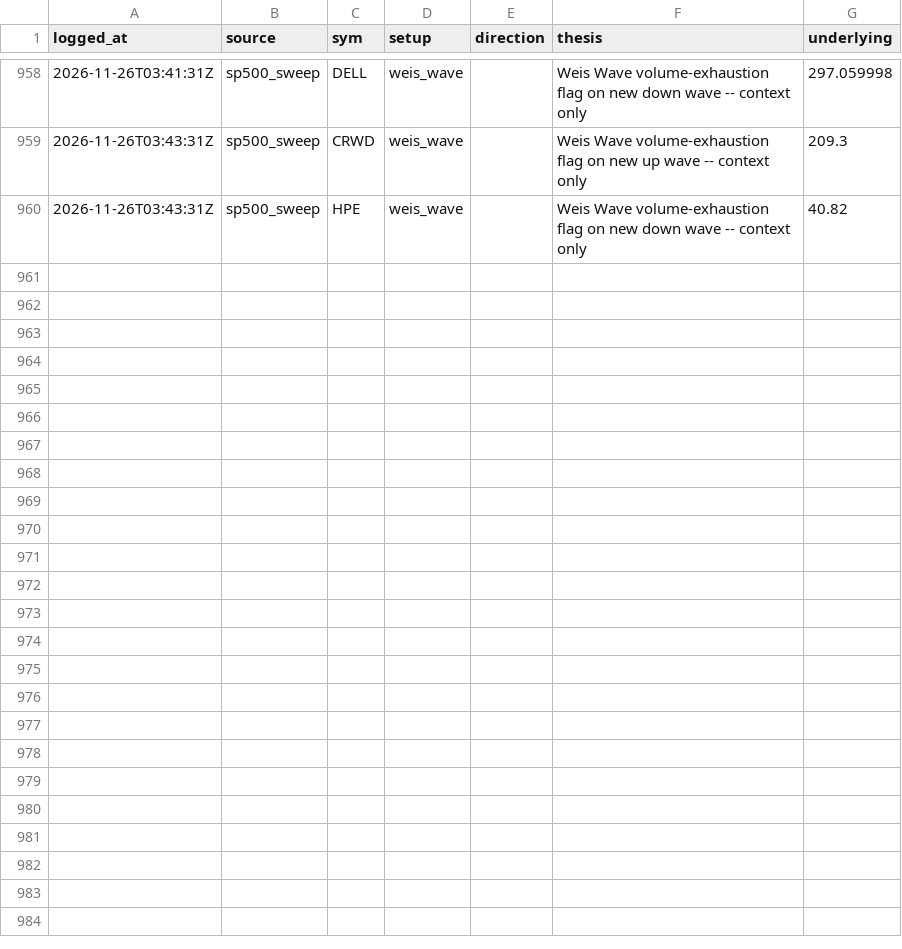
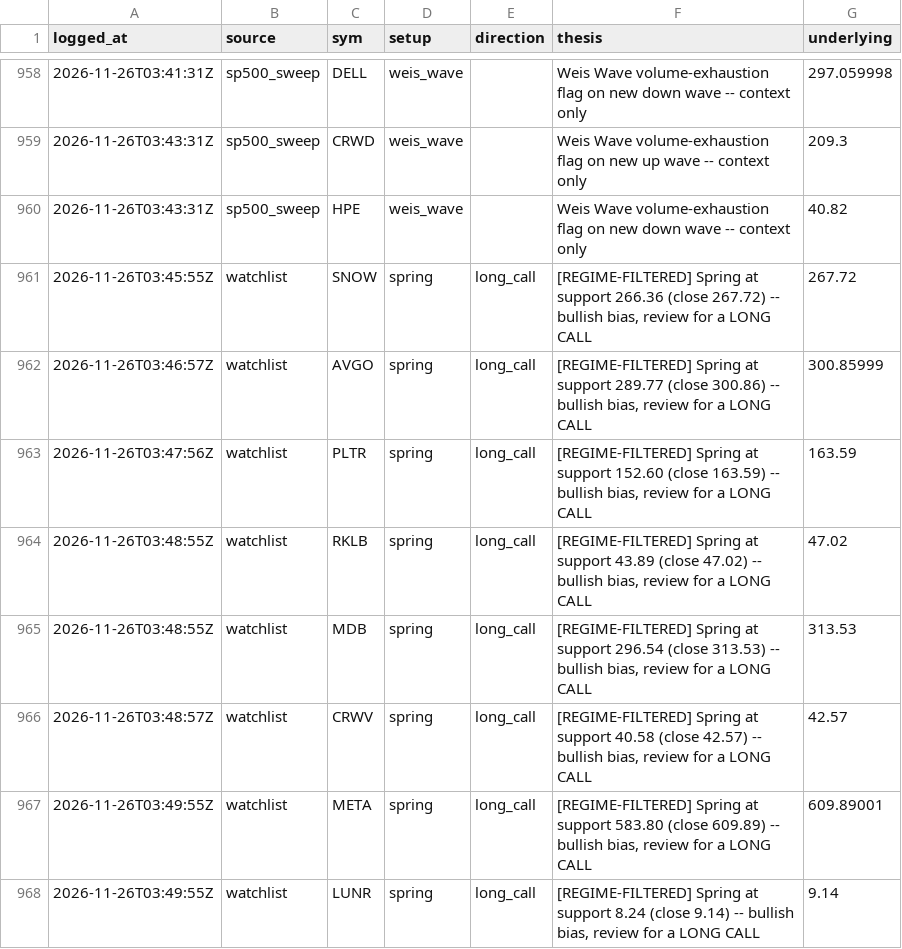
Before and after one commit to phani4393/wyckoff-scanner-ci, a CSV file: data/alerts_log.csv, drawn as a sheet; only a part is shown, gaps mark what is left out.

```diff
--- a/data/alerts_log.csv
+++ b/data/alerts_log.csv
@@ -960 +960,9 @@ logged_at,source,sym,setup,direction,thesis,underlying
 2026-11-26T03:43:31Z,sp500_sweep,HPE,weis_wave,,Weis Wave volume-exhaustion flag on new down wave -- context only,40.82
+2026-11-26T03:45:55Z,watchlist,SNOW,spring,long_call,"[REGIME-FILTERED] Spring at support 266.36 (close 267.72) -- bullish bias, review for a LONG CALL",267.72
+2026-11-26T03:46:57Z,watchlist,AVGO,spring,long_call,"[REGIME-FILTERED] Spring at support 289.77 (close 300.86) -- bullish bias, review for a LONG CALL",300.85999
+2026-11-26T03:47:56Z,watchlist,PLTR,spring,long_call,"[REGIME-FILTERED] Spring at support 152.60 (close 163.59) -- bullish bias, review for a LONG CALL",163.59
+2026-11-26T03:48:55Z,watchlist,RKLB,spring,long_call,"[REGIME-FILTERED] Spring at support 43.89 (close 47.02) -- bullish bias, review for a LONG CALL",47.02
+2026-11-26T03:48:55Z,watchlist,MDB,spring,long_call,"[REGIME-FILTERED] Spring at support 296.54 (close 313.53) -- bullish bias, review for a LONG CALL",313.53
+2026-11-26T03:48:57Z,watchlist,CRWV,spring,long_call,"[REGIME-FILTERED] Spring at support 40.58 (close 42.57) -- bullish bias, review for a LONG CALL",42.57
+2026-11-26T03:49:55Z,watchlist,META,spring,long_call,"[REGIME-FILTERED] Spring at support 583.80 (close 609.89) -- bullish bias, review for a LONG CALL",609.89001
+2026-11-26T03:49:55Z,watchlist,LUNR,spring,long_call,"[REGIME-FILTERED] Spring at support 8.24 (close 9.14) -- bullish bias, review for a LONG CALL",9.14
```
